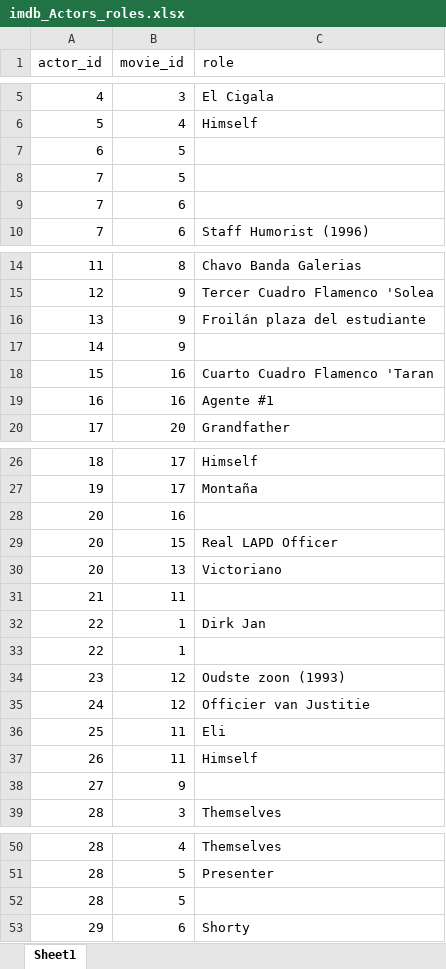
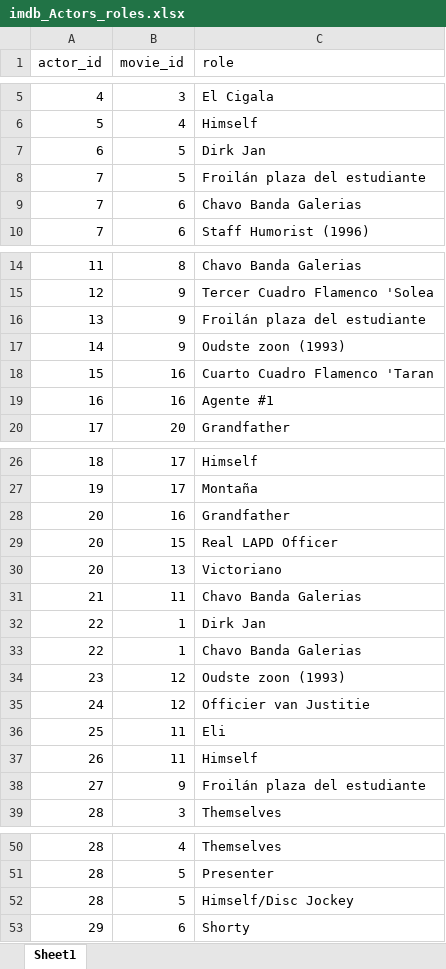
Before and after one commit to shivanichouhan21/NodejsTask, an Excel workbook: resources/static/assets/uploads/imdb_Actors_roles.xlsx, sheet Sheet1, drawn as a sheet; only a part is shown, gaps mark what is left out; values as stored, in another font and other column widths than the file's, no borders; the diff names each change by its address in the sheet, - before the commit and + after, or states it on an @@ line.

Commit message:
actor api completed

```diff
--- a/resources/static/assets/uploads/imdb_Actors_roles.xlsx (sheet Sheet1)
+++ b/resources/static/assets/uploads/imdb_Actors_roles.xlsx (sheet Sheet1)
-C7 (role): (empty)
+C7 (role): Dirk Jan
-C8 (role): (empty)
+C8 (role): Froilán plaza del estudiante
-C9 (role): (empty)
+C9 (role): Chavo Banda Galerias
-C17 (role): (empty)
+C17 (role): Oudste zoon (1993)
-C28 (role): (empty)
+C28 (role): Grandfather
-C31 (role): (empty)
+C31 (role): Chavo Banda Galerias
-C33 (role): (empty)
+C33 (role): Chavo Banda Galerias
-C38 (role): (empty)
+C38 (role): Froilán plaza del estudiante
-C52 (role): (empty)
+C52 (role): Himself/Disc Jockey
```
Also changed, not shown: resources/static/assets/uploads/imdb_movies.xlsx, resources/static/assets/uploads/movies_genre.xlsx, 11 other files.
